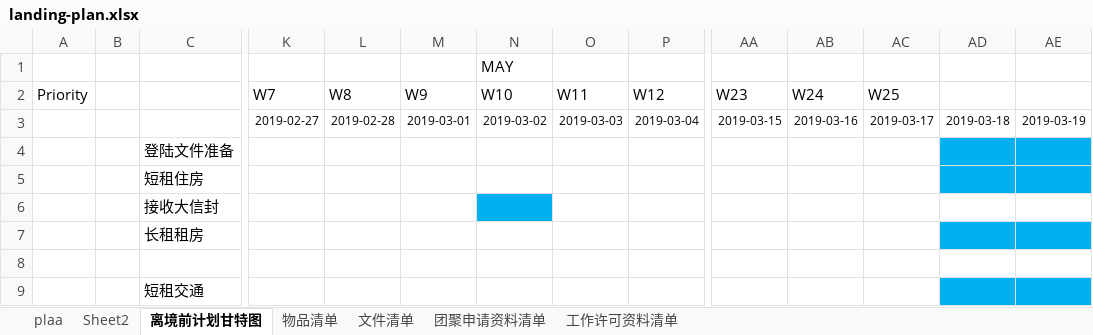
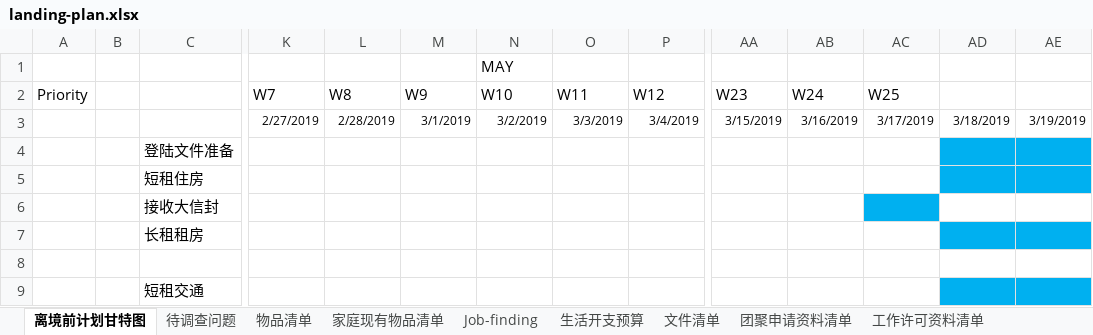
Before and after one commit to YudingZhou/document-2019, an Excel workbook: landing-plan.xlsx, sheet 离境前计划甘特图, drawn as a sheet; only a part is shown, gaps mark what is left out; values as stored, in another font and other column widths than the file's, no borders; removed rows and columns are numbered as before the commit, all else as after; rows hold the shown columns only; the diff names each change by its address in the sheet, - before the commit and + after, or states it on an @@ line.

Commit message:
add version job finding

```diff
--- a/landing-plan.xlsx (sheet 离境前计划甘特图)
+++ b/landing-plan.xlsx (sheet 离境前计划甘特图)
-sheet tab: plaa
-sheet tab: Sheet2
+sheet tab: 待调查问题
+sheet tab: 家庭现有物品清单
+sheet tab: Job-finding
+sheet tab: 生活开支预算
-row 3:  |  |  | 2019-02-27 | 2019-02-28 | 2019-03-01 | 2019-03-02 | 2019-03-03 | 2019-03-04 | 2019-03-15 | 2019-03-16 | 2019-03-17 | 2019-03-18 | 2019-03-19
+row 3:  |  |  | 2/27/2019 | 2/28/2019 | 3/1/2019 | 3/2/2019 | 3/3/2019 | 3/4/2019 | 3/15/2019 | 3/16/2019 | 3/17/2019 | 3/18/2019 | 3/19/2019
-N6 fill: #00B0F0
+N6 fill: none
-AC6 fill: none
+AC6 fill: #00B0F0
```
Also changed, not shown: sheet 物品清单, charts or pictures.
